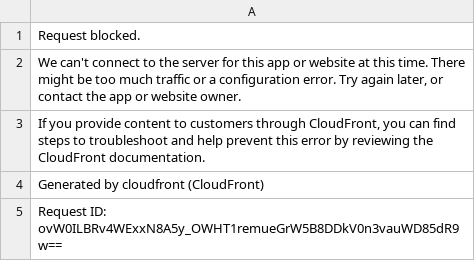
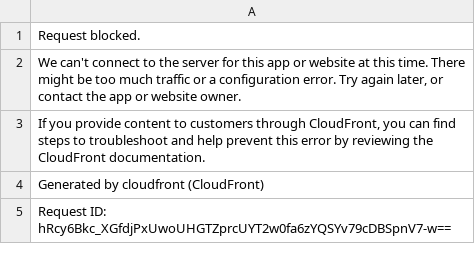
Before and after one commit to aborruso/archivioDatiPubbliciPreziosi, a CSV file: docs/sistemaUnicoTerritoriale/comuniSistemaUnicoTerritoriale.csv, drawn as a sheet.

```diff
--- a/docs/sistemaUnicoTerritoriale/comuniSistemaUnicoTerritoriale.csv
+++ b/docs/sistemaUnicoTerritoriale/comuniSistemaUnicoTerritoriale.csv
@@ -4,2 +4,2 @@ Request blocked.
 Generated by cloudfront (CloudFront)
-Request ID: ovW0ILBRv4WExxN8A5y_OWHT1remueGrW5B8DDkV0n3vauWD85dR9w==
+Request ID: hRcy6Bkc_XGfdjPxUwoUHGTZprcUYT2w0fa6zYQSYv79cDBSpnV7-w==
```
Also changed, not shown: docs/sistemaUnicoTerritoriale/raw_comuniSistemaUnicoTerritoriale.csv.
